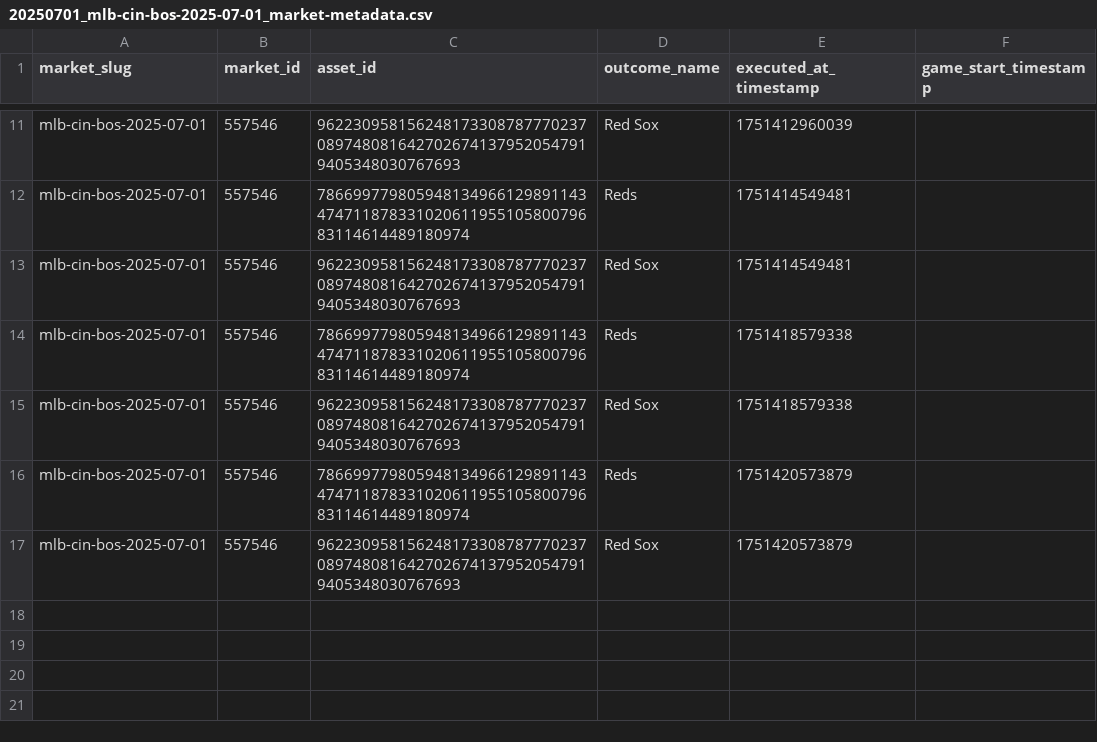
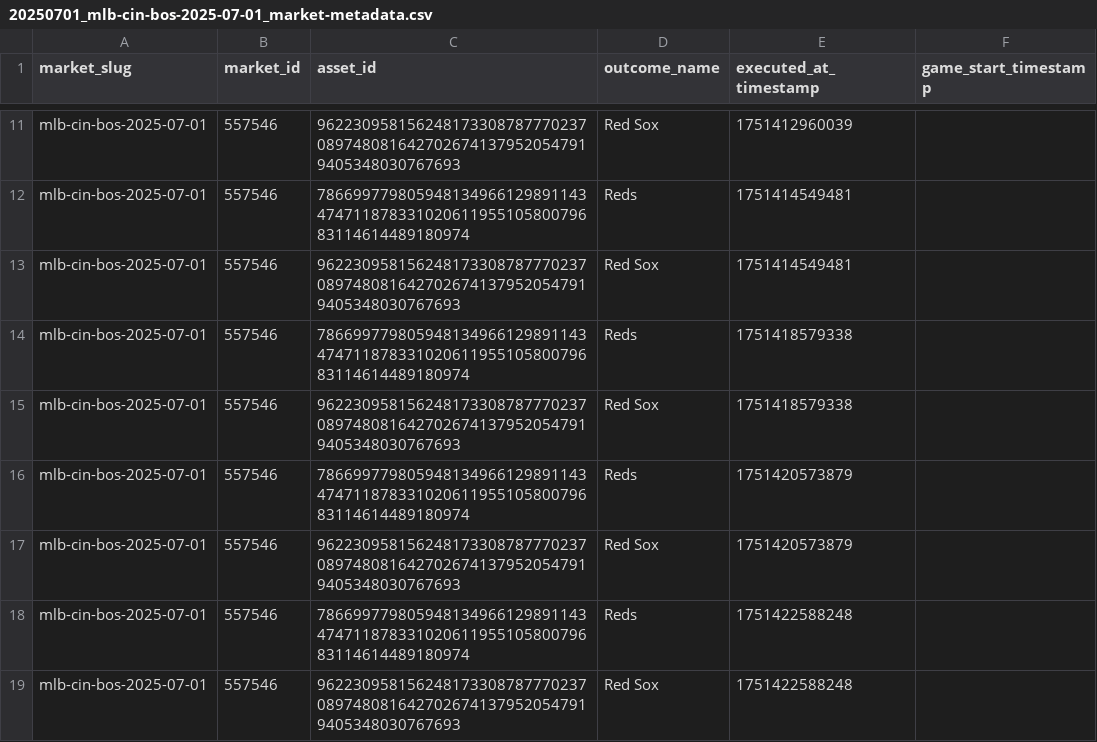
Before and after one commit to MinesJA/SignalDrift, a CSV file: data/20250701_mlb-cin-bos-2025-07-01_market-metadata.csv, drawn as a sheet; only a part is shown, gaps mark what is left out.

```diff
--- a/data/20250701_mlb-cin-bos-2025-07-01_market-metadata.csv
+++ b/data/20250701_mlb-cin-bos-2025-07-01_market-metadata.csv
@@ -17 +17,3 @@ mlb-cin-bos-2025-07-01,557546,78669977980594813496612989114347471187833102061195
 mlb-cin-bos-2025-07-01,557546,9622309581562481733087877702370897480816427026741379520547919405348030767693,Red Sox,1751420573879,
+mlb-cin-bos-2025-07-01,557546,78669977980594813496612989114347471187833102061195510580079683114614489180974,Reds,1751422588248,
+mlb-cin-bos-2025-07-01,557546,9622309581562481733087877702370897480816427026741379520547919405348030767693,Red Sox,1751422588248,
```
Also changed, not shown: data/20250701_mlb-det-wsh-2025-07-01_market-metadata.csv, data/20250701_mlb-det-wsh-2025-07-01_synthetic-order-book.csv, 4 other files.
